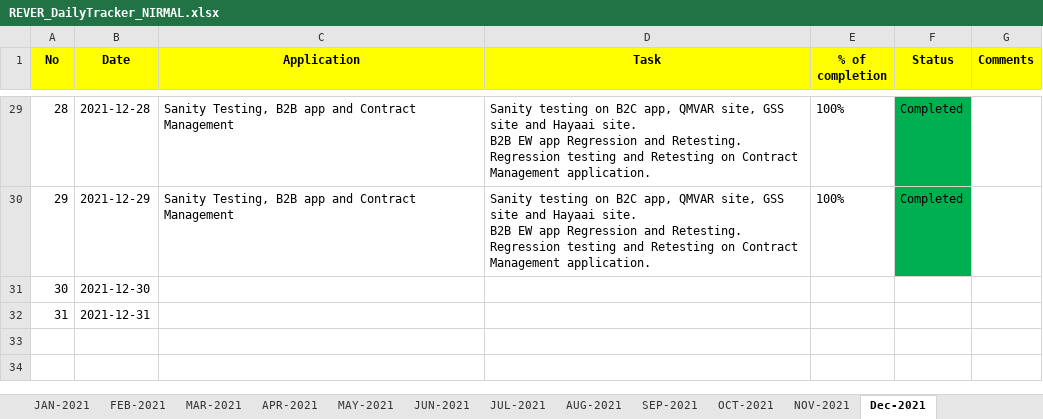
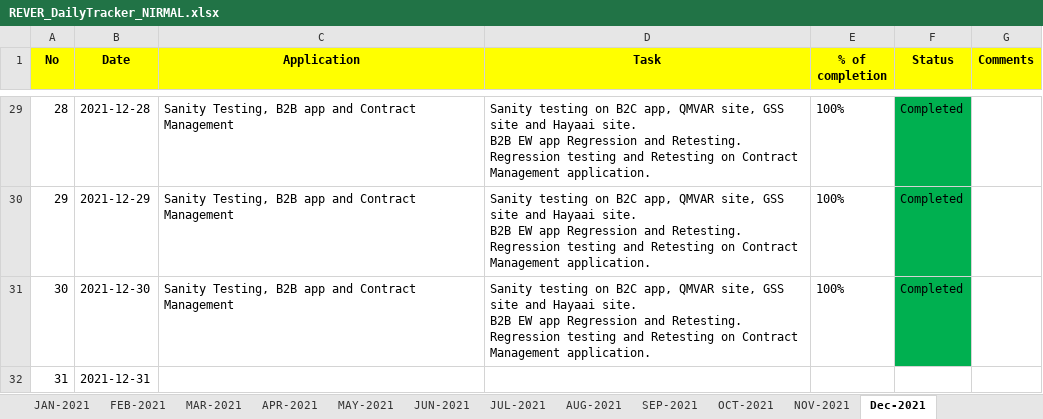
Before and after one commit to RIGELSOFTSINGAPORE/DailyTracker, an Excel workbook: REVER_DailyTracker_NIRMAL.xlsx, sheet Dec-2021, drawn as a sheet; only a part is shown, gaps mark what is left out; values as stored, in another font and other column widths than the file's, no borders; ↵ is a line break in a cell; the diff names each change by its address in the sheet, - before the commit and + after, or states it on an @@ line.

Commit message:
Add files via upload

```diff
--- a/REVER_DailyTracker_NIRMAL.xlsx (sheet Dec-2021)
+++ b/REVER_DailyTracker_NIRMAL.xlsx (sheet Dec-2021)
-C31 (Application): (empty)
+C31 (Application): Sanity Testing, B2B app and Contract Management
-D31 (Task): (empty)
+D31 (Task): Sanity testing on B2C app, QMVAR site, GSS site and Hayaai site. ↵ B2B EW app Regression and Retesting. ↵ Regression testing and Retesting on Contract Management application.
-E31 (% of completion): (empty)
+E31 (% of completion): 100%
-F31 (Status): (empty)
+F31 (Status): Completed
-F31 fill: none
+F31 fill: #00B050
```
